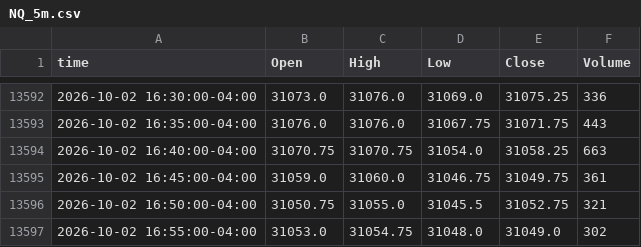
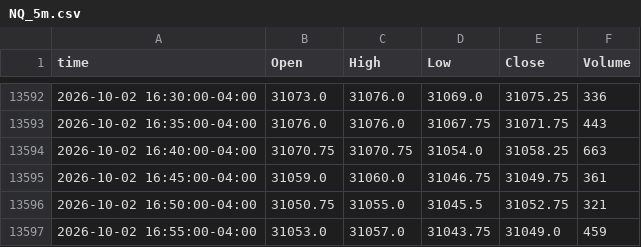
Before and after one commit to ductran1987/pharmd-bars, a CSV file: bars/NQ_5m.csv, drawn as a sheet; only a part is shown, gaps mark what is left out.

```diff
--- a/bars/NQ_5m.csv
+++ b/bars/NQ_5m.csv
@@ -13596,2 +13596,2 @@ time,Open,High,Low,Close,Volume
 2026-10-02 16:50:00-04:00,31050.75,31055.0,31045.5,31052.75,321
-2026-10-02 16:55:00-04:00,31053.0,31054.75,31048.0,31049.0,302
+2026-10-02 16:55:00-04:00,31053.0,31057.0,31043.75,31049.0,459
```
Also changed, not shown: bars/ES_1h.csv, bars/ES_5m.csv, 1 other file.
